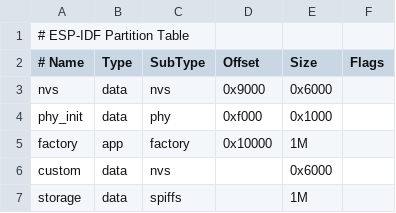
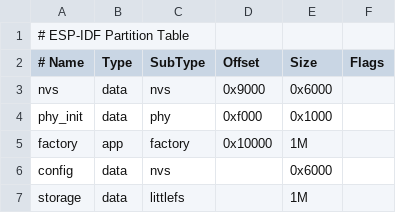
Before and after one commit to amoghkash/mits-fw, a CSV file: partitions.csv, drawn as a sheet.

Commit message:
Use LittleFS instead of SPIFFS
Updates system to use LittleFS instead of SPIFFS for Data Storage

```diff
--- a/partitions.csv
+++ b/partitions.csv
@@ -5,3 +5,3 @@ phy_init,   data,   phy,        0xf000,     0x1000, ,
 factory,    app,    factory,    0x10000,    1M,     ,
-custom,     data,   nvs,        ,           0x6000, ,
-storage,    data,   spiffs,     ,           1M,     ,
+config,     data,   nvs,        ,           0x6000, ,
+storage,    data,   littlefs,   ,           1M,     ,
```
Also changed, not shown: 8 other files.
